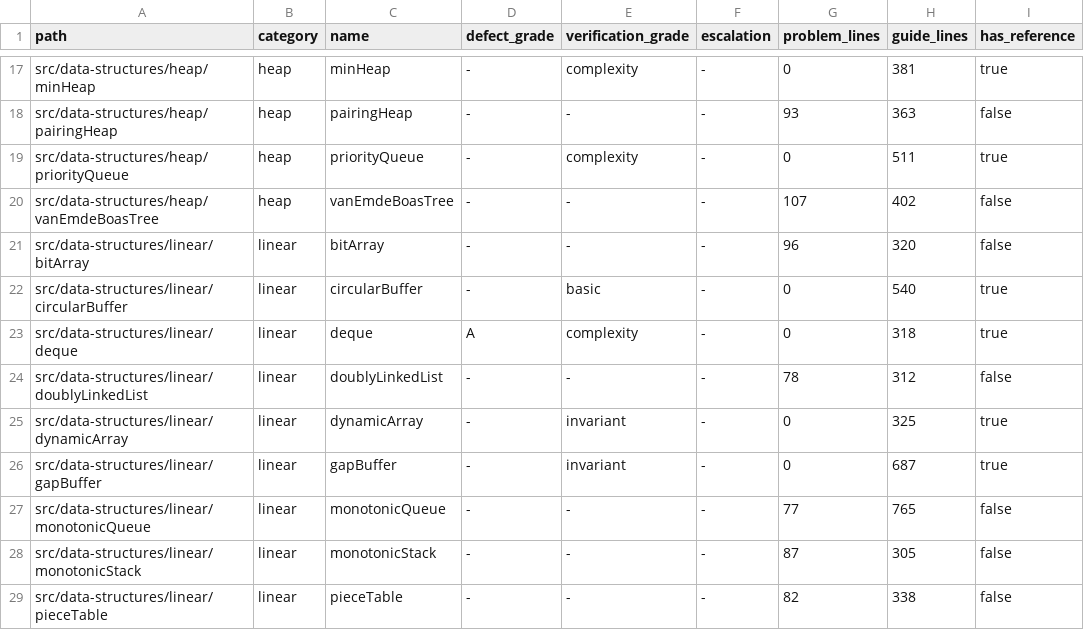
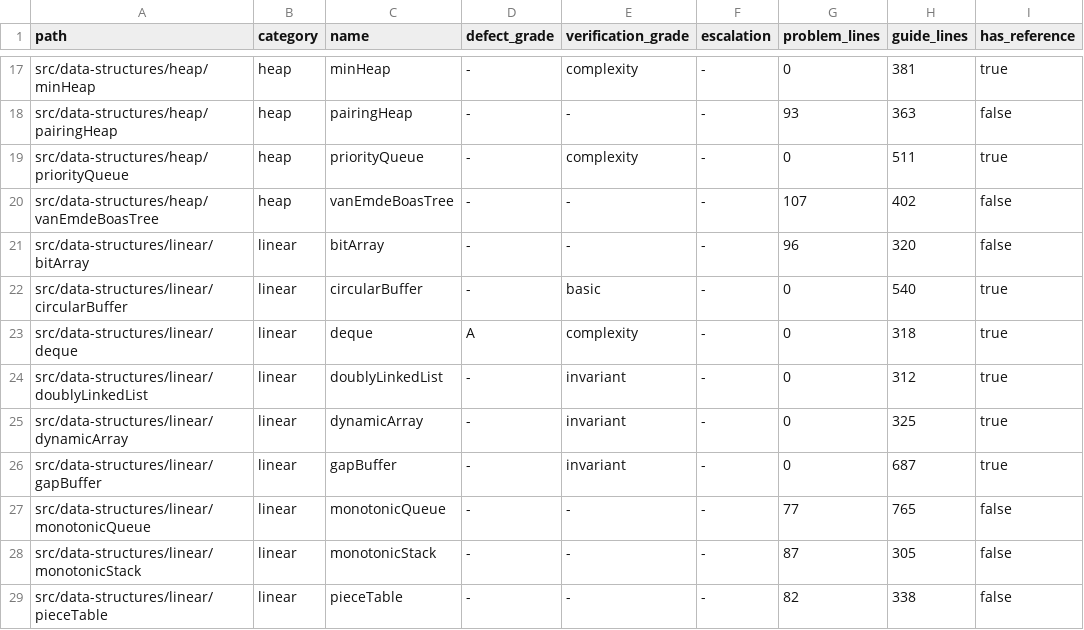
Before and after one commit to centurio1987/grow-up-programming, a TSV file: docs/ORD-006-inventory.tsv, drawn as a sheet; only a part is shown, gaps mark what is left out.

```diff
--- a/docs/ORD-006-inventory.tsv
+++ b/docs/ORD-006-inventory.tsv
@@ -23,3 +23,3 @@ src/data-structures/linear/circularBuffer	linear	circularBuffer	-	basic	-	0	540
 src/data-structures/linear/deque	linear	deque	A	complexity	-	0	318	true
-src/data-structures/linear/doublyLinkedList	linear	doublyLinkedList	-	-	-	78	312	false
+src/data-structures/linear/doublyLinkedList	linear	doublyLinkedList	-	invariant	-	0	312	true
 src/data-structures/linear/dynamicArray	linear	dynamicArray	-	invariant	-	0	325	true
```
Also changed, not shown: 26 other files.
